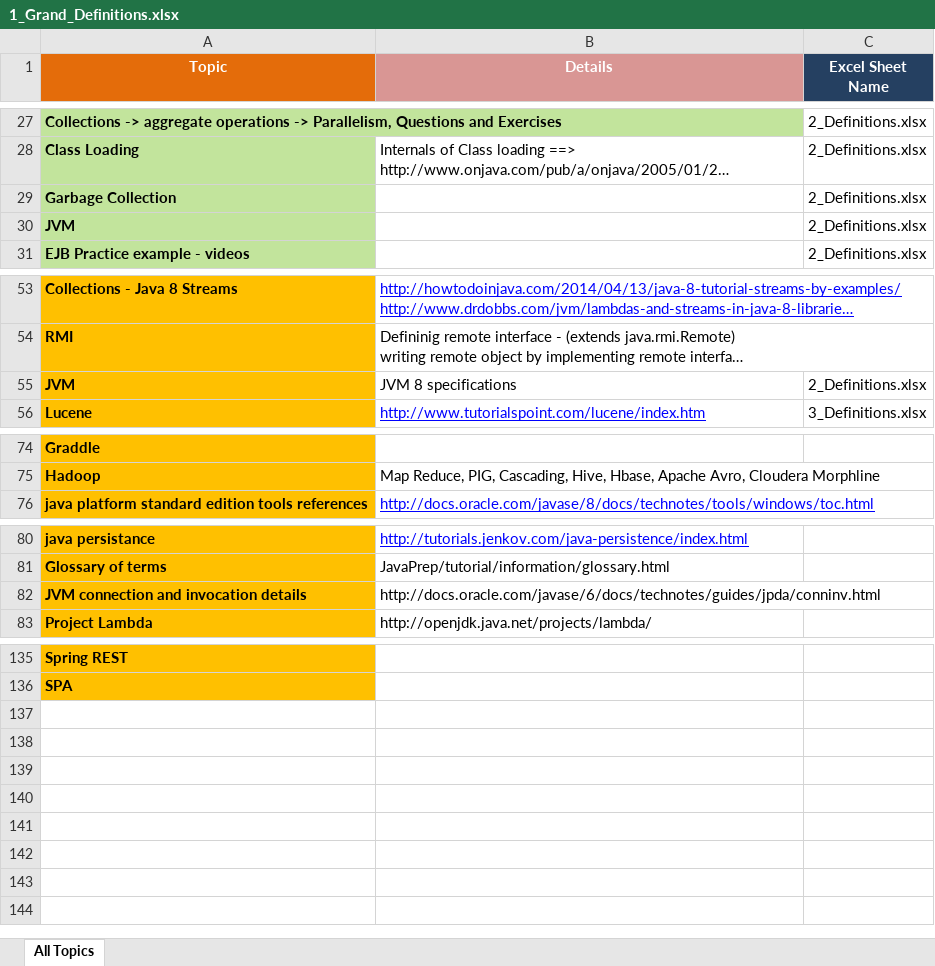
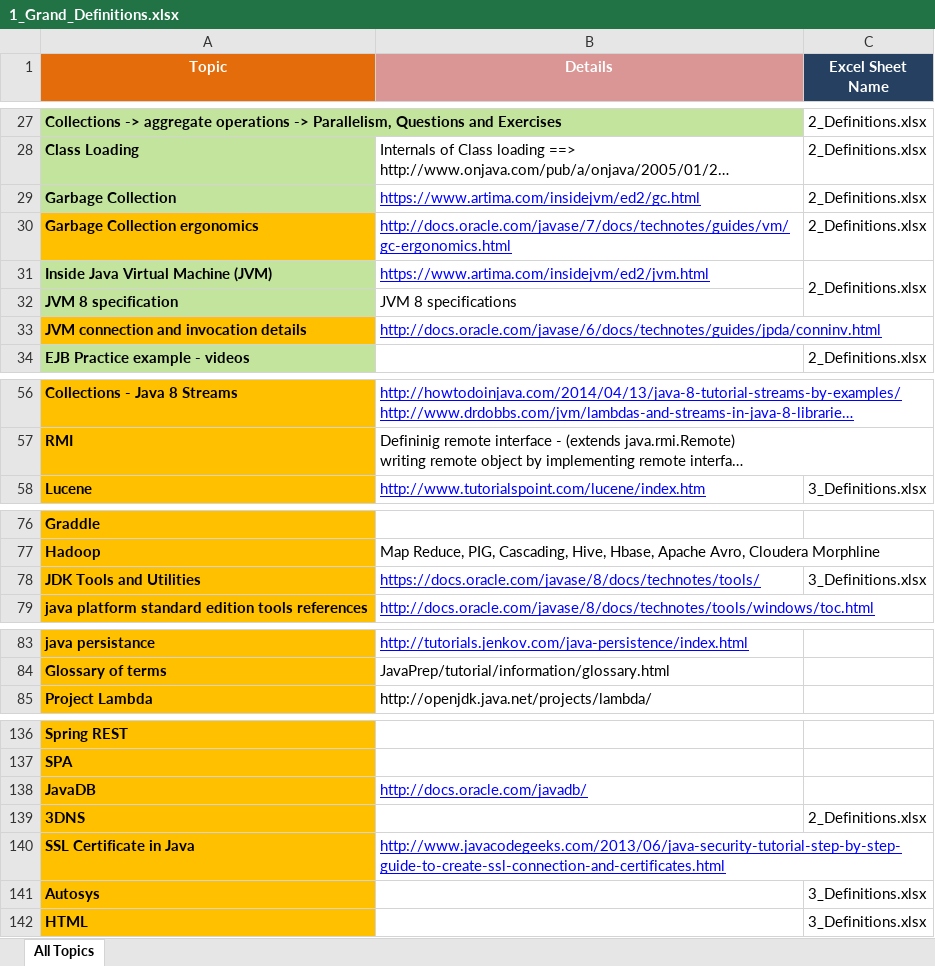
Before and after one commit to GDivya111/images, an Excel workbook: Definitions/1_Grand_Definitions.xlsx, sheet All Topics, drawn as a sheet; only a part is shown, gaps mark what is left out; long unchanged cells end in …; values as stored, in another font and other column widths than the file's, no borders; removed rows and columns are numbered as before the commit, all else as after; the diff names each change by its address in the sheet, - before the commit and + after, or states it on an @@ line.

```diff
--- a/Definitions/1_Grand_Definitions.xlsx (sheet All Topics)
+++ b/Definitions/1_Grand_Definitions.xlsx (sheet All Topics)
-B29 (Details): (empty)
+B29 (Details): https://www.artima.com/insidejvm/ed2/gc.html
-row 30: JVM |  | 2_Definitions.xlsx
@@ row 127 moved to row 30: Garbage Collection ergonomics @@
+row 31: Inside Java Virtual Machine (JVM) | https://www.artima.com/insidejvm/ed2/jvm.html | 2_Definitions.xlsx
+row 32: JVM 8 specification | JVM 8 specifications
@@ row 82 moved to row 33: JVM connection and invocation details @@
-row 55: JVM | JVM 8 specifications | 2_Definitions.xlsx
+row 78: JDK Tools and Utilities | https://docs.oracle.com/javase/8/docs/technotes/tools/ | 3_Definitions.xlsx
+row 138: JavaDB | http://docs.oracle.com/javadb/
+row 139: 3DNS |  | 2_Definitions.xlsx
+row 140: SSL Certificate in Java | http://www.javacodegeeks.com/2013/06/java-security-tutorial-step-by-step-guide-to-create-ssl-connection-and-certificates.html
+row 141: Autosys |  | 3_Definitions.xlsx
+row 142: HTML |  | 3_Definitions.xlsx
```
Also changed, not shown: Definitions/3_Definitions.xlsx.
